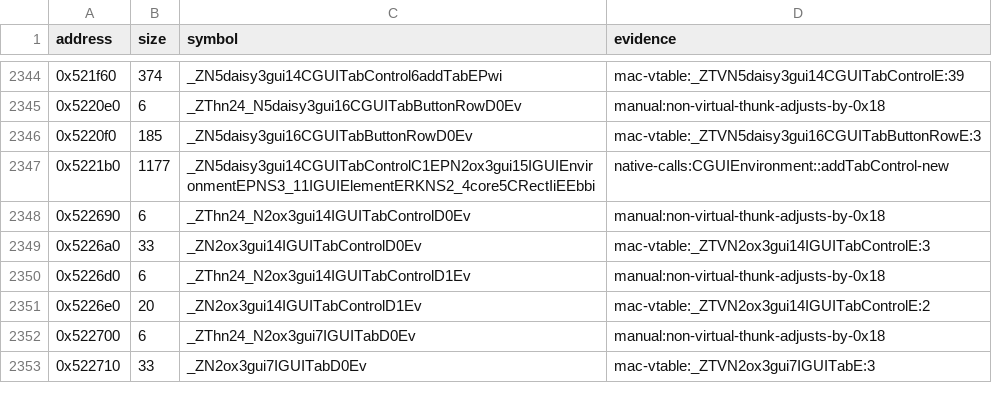
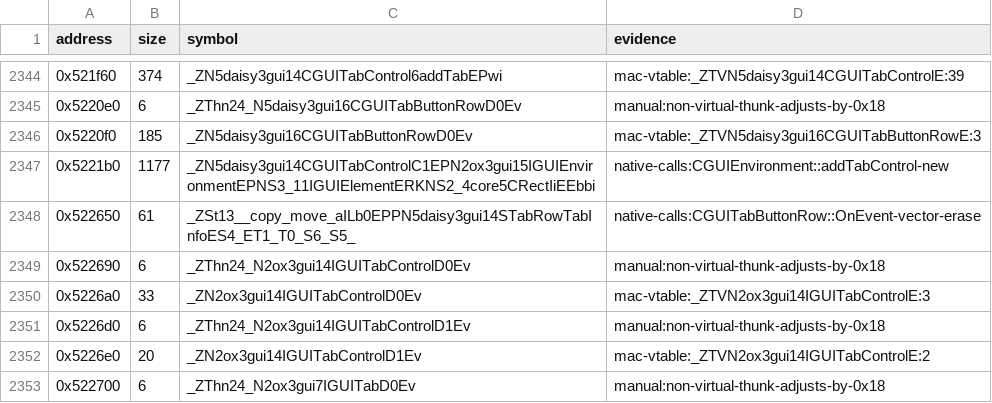
Before and after one commit to banteg/harvest, a TSV file: config/1.18-linux-amd64/symbols.tsv, drawn as a sheet; only a part is shown, gaps mark what is left out; the shorter side is filled out with more unchanged rows.

Commit message:
fix(src): tune CGUITabControl tiling and tab button row events

```diff
--- a/config/1.18-linux-amd64/symbols.tsv
+++ b/config/1.18-linux-amd64/symbols.tsv
@@ -2347,2 +2347,3 @@ address	size	symbol	evidence
 0x5221b0	1177	_ZN5daisy3gui14CGUITabControlC1EPN2ox3gui15IGUIEnvironmentEPNS3_11IGUIElementERKNS2_4core5CRectIiEEbbi	native-calls:CGUIEnvironment::addTabControl-new
+0x522650	61	_ZSt13__copy_move_aILb0EPPN5daisy3gui14STabRowTabInfoES4_ET1_T0_S6_S5_	native-calls:CGUITabButtonRow::OnEvent-vector-erase
 0x522690	6	_ZThn24_N2ox3gui14IGUITabControlD0Ev	manual:non-virtual-thunk-adjusts-by-0x18
```
Also changed, not shown: 1 other file.
